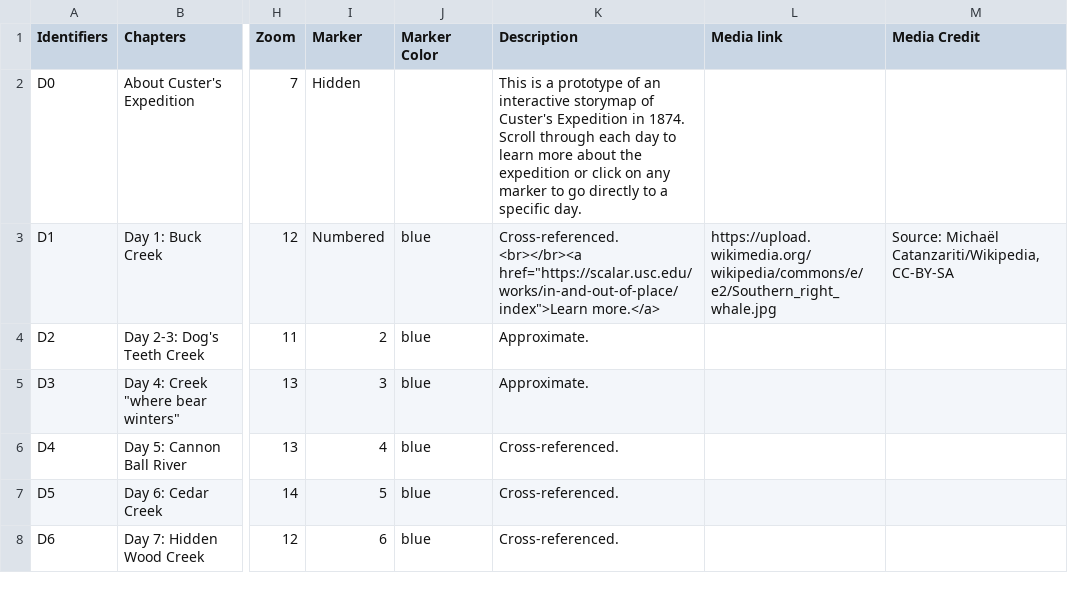
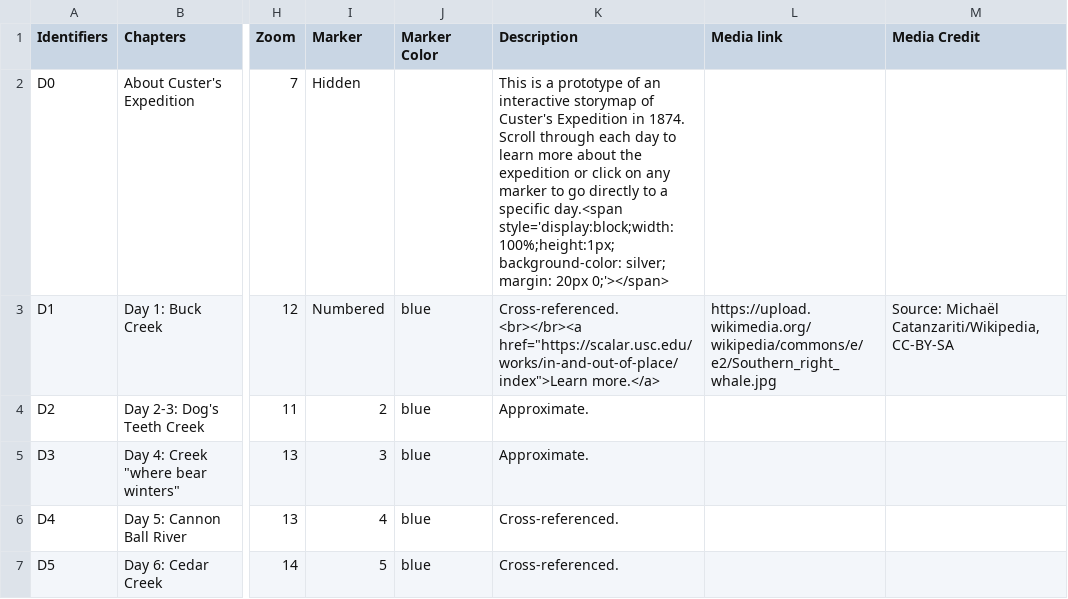
Before and after one commit to Brown-University-Library/ioop, a CSV file: csv/Custer Expedition Coord for Leaflet - Chapters.csv, drawn as a sheet; only a part is shown, gaps mark what is left out; the shorter side is filled out with more unchanged rows; the diff names each change by its address in the sheet, - before the commit and + after, or states it on an @@ line.

Commit message:
Update Custer Expedition Coord for Leaflet - Chapters.csv

```diff
--- a/csv/Custer Expedition Coord for Leaflet - Chapters.csv
+++ b/csv/Custer Expedition Coord for Leaflet - Chapters.csv
-K2 (Description): …a specific day.
+K2 (Description): …a specific day.<span style='display:block;width:100%;height:1px;background-color: silver; margin: 20px 0;'></span>
```
